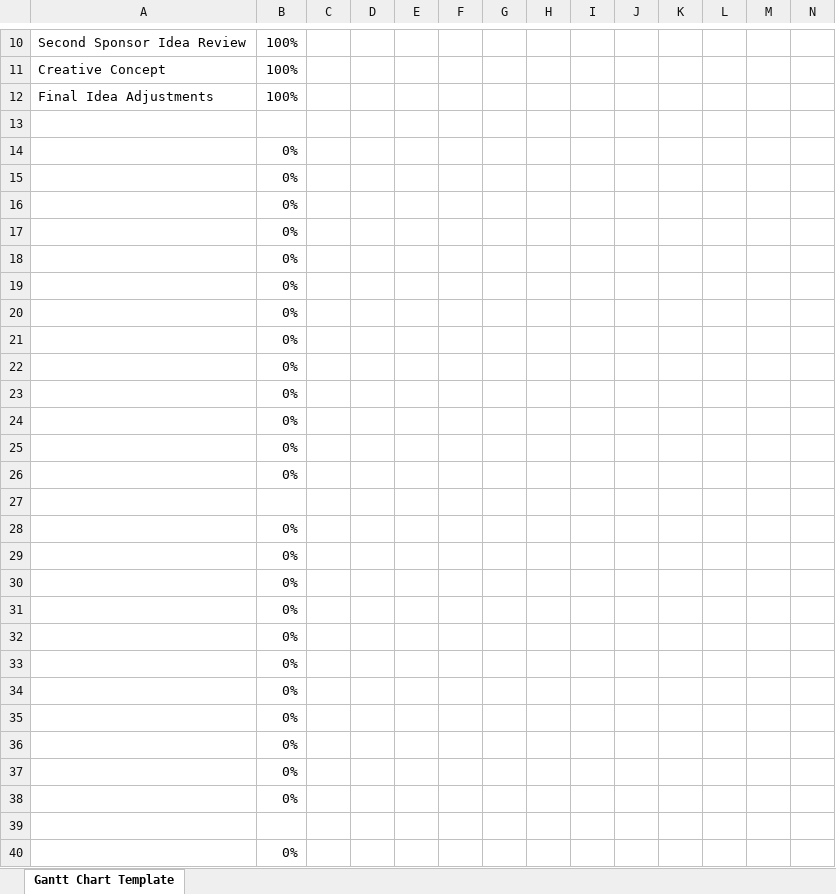
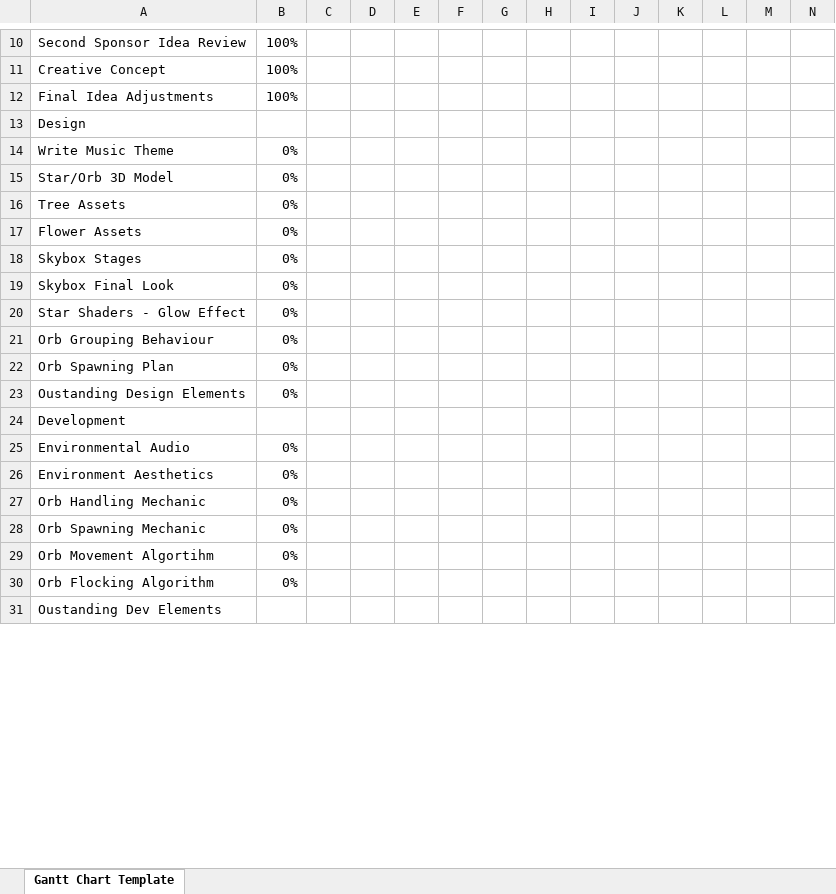
Before and after one commit to Sam20020618/Team28, an Excel workbook: Documentation/Project GanttChart.xlsx, sheet Gantt Chart Template, drawn as a sheet; only a part is shown, gaps mark what is left out; values as stored, in another font and other column widths than the file's, no cell formats; charts and pictures and conditional formats not drawn; removed rows and columns are numbered as before the commit, all else as after; rows hold the shown columns only; the diff covers the shown part only; the diff names each change by its address in the sheet, - before the commit and + after, or states it on an @@ line.

Commit message:
Finished Gantt Chart

```diff
--- a/Documentation/Project GanttChart.xlsx (sheet Gantt Chart Template)
+++ b/Documentation/Project GanttChart.xlsx (sheet Gantt Chart Template)
-A13: (empty)
+A13: Design
-A14: (empty)
+A14: Write Music Theme
-A15: (empty)
+A15: Star/Orb 3D Model
-A16: (empty)
+A16: Tree Assets
-A17: (empty)
+A17: Flower Assets
-A18: (empty)
+A18: Skybox Stages
-A19: (empty)
+A19: Skybox Final Look
-A20: (empty)
+A20: Star Shaders - Glow Effect
-A21: (empty)
+A21: Orb Grouping Behaviour
-A22: (empty)
+A22: Orb Spawning Plan
-A23: (empty)
+A23: Oustanding Design Elements
-row 24:  | 0%
-row 25:  | 0%
-row 26:  | 0%
-A24: (empty)
+A24: Development
-A25: (empty)
+A25: Environmental Audio
-A26: (empty)
+A26: Environment Aesthetics
-A27: (empty)
+A27: Orb Handling Mechanic
-A28: (empty)
+A28: Orb Spawning Mechanic
-A29: (empty)
+A29: Orb Movement Algortihm
-A30: (empty)
+A30: Orb Flocking Algorithm
-row 34:  | 0%
-row 35:  | 0%
-row 36:  | 0%
-row 37:  | 0%
-row 38:  | 0%
-A31: (empty)
+A31: Oustanding Dev Elements
-row 40:  | 0%
```
Also changed, not shown: 6 added rows, 1 removed row and 4 edited cells elsewhere in this sheet, cell formats, charts or pictures.
